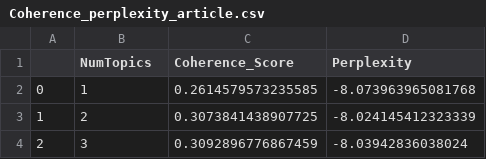
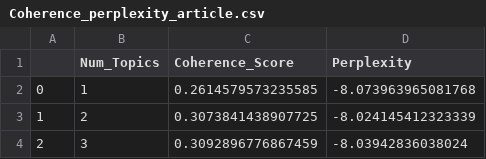
Before and after one commit to ellasartory/scraping, a CSV file: TM_Alicja/Coherence_perplexity_article.csv, drawn as a sheet; only a part is shown.

Commit message:
Update Coherence_perplexity_article.csv

```diff
--- a/TM_Alicja/Coherence_perplexity_article.csv
+++ b/TM_Alicja/Coherence_perplexity_article.csv
@@ -1,2 +1,2 @@
-,NumTopics,Coherence_Score,Perplexity
+,Num_Topics,Coherence_Score,Perplexity
 0,1,0.2614579573235585,-8.073963965081768
```
